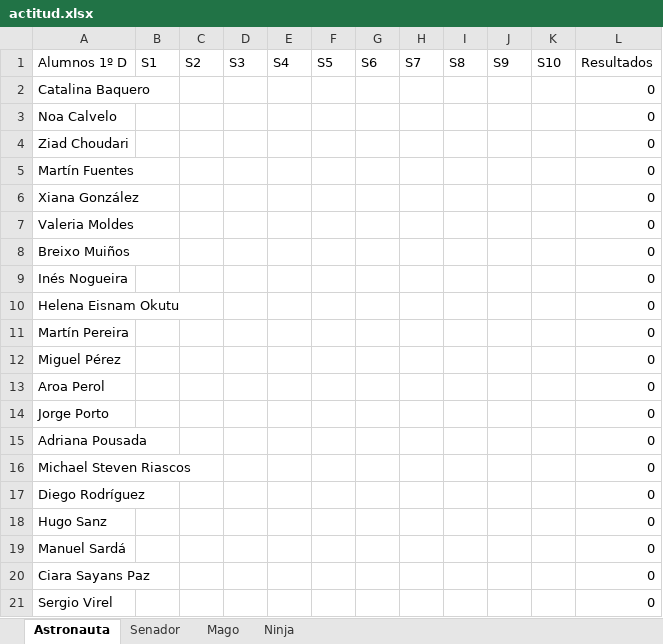
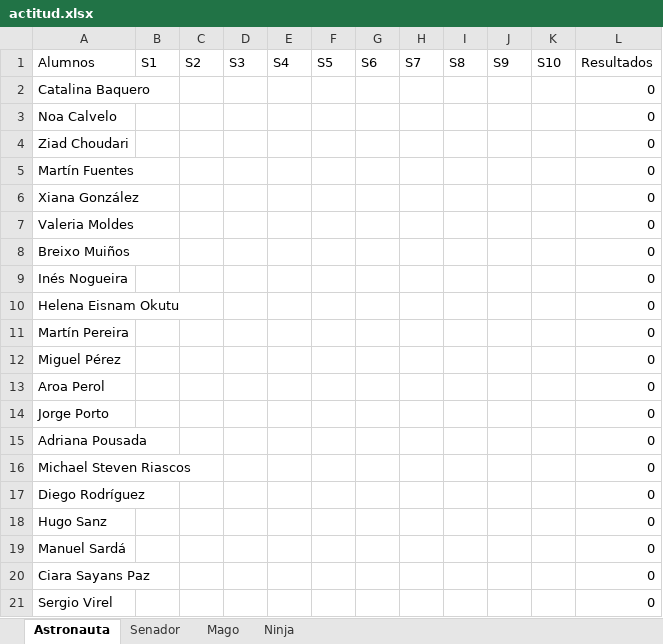
Before and after one commit to Asintota/1D, an Excel workbook: actitud.xlsx, sheet Astronauta, drawn as a sheet; values as stored, in another font and other column widths than the file's, no borders; the diff names each change by its address in the sheet, - before the commit and + after, or states it on an @@ line.

```diff
--- a/actitud.xlsx (sheet Astronauta)
+++ b/actitud.xlsx (sheet Astronauta)
-A1: Alumnos 1º D
+A1: Alumnos
```
Also changed, not shown: 6 other files.
